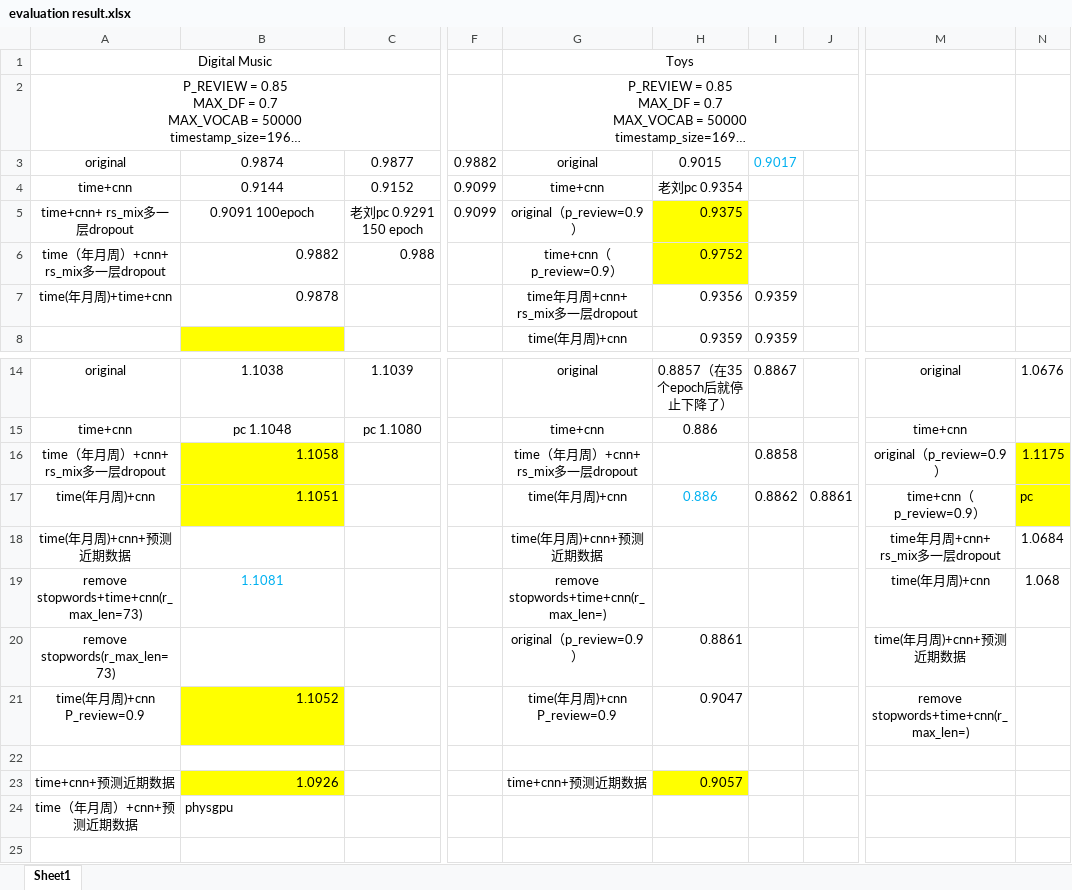
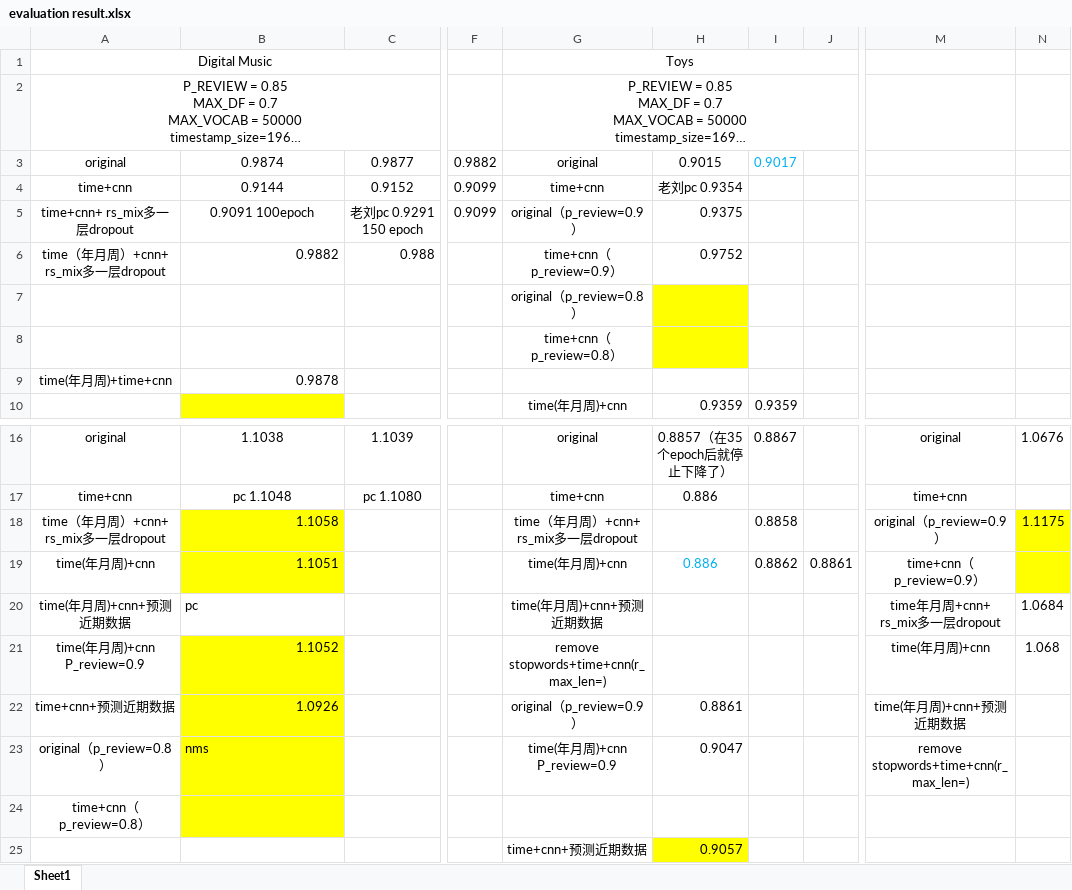
Before and after one commit to wukui-muc/NARRE_evaluate_timestamp, an Excel workbook: evaluation result.xlsx, sheet Sheet1, drawn as a sheet; only a part is shown, gaps mark what is left out; long unchanged cells end in …; values as stored, in another font and other column widths than the file's, no borders; removed rows and columns are numbered as before the commit, all else as after; rows hold the shown columns only; the diff names each change by its address in the sheet, - before the commit and + after, or states it on an @@ line.

```diff
--- a/evaluation result.xlsx (sheet Sheet1)
+++ b/evaluation result.xlsx (sheet Sheet1)
-H5:H6 fill: #FFFF00
+H5:H6 fill: none
+row 7:  |  |  |  | original（p_review=0.8）
+row 8:  |  |  |  | time+cnn（p_review=0.8）
-G9: time年月周+cnn+ rs_mix多一层dropout
+G9: (empty)
-H9: 0.9356
+H9: (empty)
-I9: 0.9359
+I9: (empty)
-N19: pc
+N19: (empty)
-B20: (empty)
+B20: pc
-A21: remove stopwords+time+cnn(r_max_len=73)
+A21: time(年月周)+cnn P_review=0.9
-B21: 1.1081
+B21: 1.1052
-B21:B22 fill: none
+B21:B22 fill: #FFFF00
@@ B21 text colour: #00B0F0 → black, alignment: center → right @@
-A22: remove stopwords(r_max_len=73)
+A22: time+cnn+预测近期数据
-B22: (empty)
+B22: 1.0926
-A23: time(年月周)+cnn P_review=0.9
+A23: original（p_review=0.8）
-B23: 1.1052
+B23: nms
-A24: (empty)
+A24: time+cnn（p_review=0.8）
-B24 fill: none
+B24 fill: #FFFF00
-A25: time+cnn+预测近期数据
+A25: (empty)
-B25: 1.0926
+B25: (empty)
-B25 fill: #FFFF00
+B25 fill: none
-row 24: time（年月周）+cnn+预测近期数据 | physgpu
```
Also changed, not shown: 2 other files.
